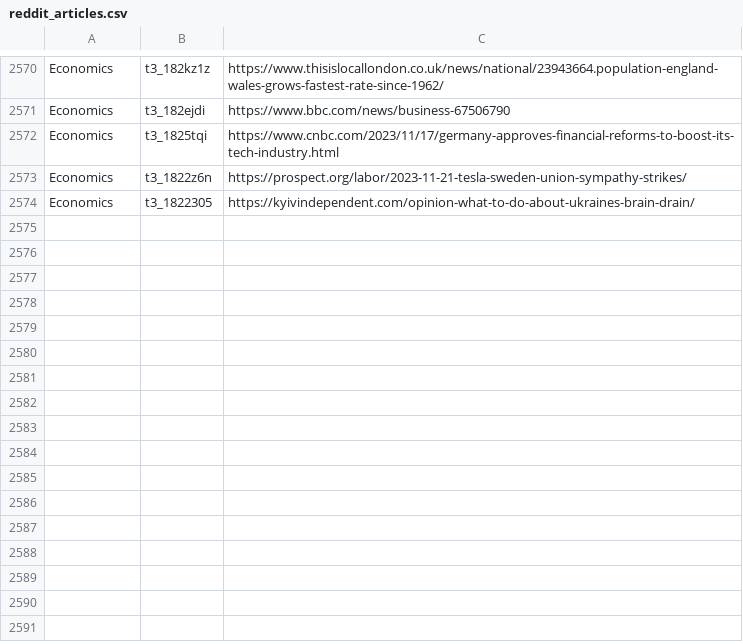
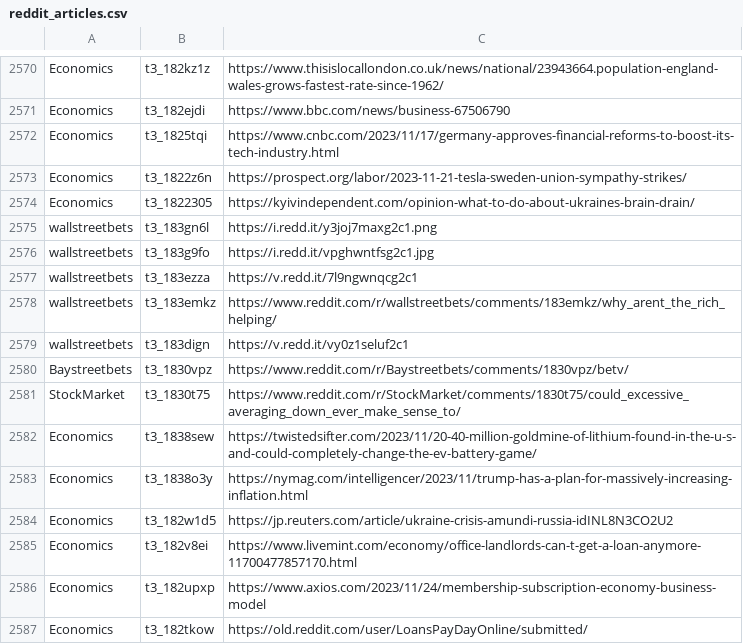
Before and after one commit to dli-invest/stonk_events, a CSV file: data/reddit/reddit_articles.csv, drawn as a sheet; only a part is shown, gaps mark what is left out.

```diff
--- a/data/reddit/reddit_articles.csv
+++ b/data/reddit/reddit_articles.csv
@@ -2574 +2574,14 @@ Economics,t3_1822z6n,https://prospect.org/labor/2023-11-21-tesla-sweden-union-sy
 Economics,t3_1822305,https://kyivindependent.com/opinion-what-to-do-about-ukraines-brain-drain/
+wallstreetbets,t3_183gn6l,https://i.redd.it/y3joj7maxg2c1.png
+wallstreetbets,t3_183g9fo,https://i.redd.it/vpghwntfsg2c1.jpg
+wallstreetbets,t3_183ezza,https://v.redd.it/7l9ngwnqcg2c1
+wallstreetbets,t3_183emkz,https://www.reddit.com/r/wallstreetbets/comments/183emkz/why_arent_the_rich_helping/
+wallstreetbets,t3_183dign,https://v.redd.it/vy0z1seluf2c1
+Baystreetbets,t3_1830vpz,https://www.reddit.com/r/Baystreetbets/comments/1830vpz/betv/
+StockMarket,t3_1830t75,https://www.reddit.com/r/StockMarket/comments/1830t75/could_excessive_averaging_down_ever_make_sense_to/
+Economics,t3_1838sew,https://twistedsifter.com/2023/11/20-40-million-goldmine-of-lithium-found-in-the-u-s-and-could-completely-change-the-ev-battery-game/
+Economics,t3_1838o3y,https://nymag.com/intelligencer/2023/11/trump-has-a-plan-for-massively-increasing-inflation.html
+Economics,t3_182w1d5,https://jp.reuters.com/article/ukraine-crisis-amundi-russia-idINL8N3CO2U2
+Economics,t3_182v8ei,https://www.livemint.com/economy/office-landlords-can-t-get-a-loan-anymore-11700477857170.html
+Economics,t3_182upxp,https://www.axios.com/2023/11/24/membership-subscription-economy-business-model
+Economics,t3_182tkow,https://old.reddit.com/user/LoansPayDayOnline/submitted/
```
Also changed, not shown: 2 other files.
